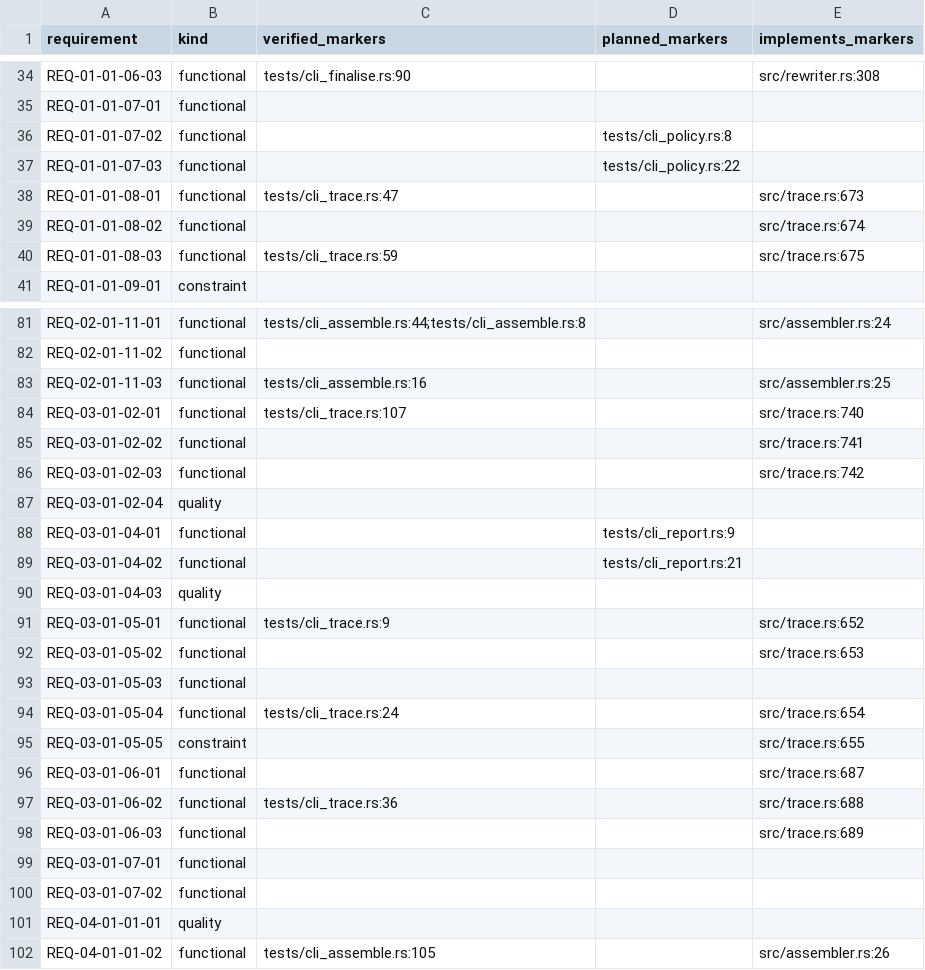
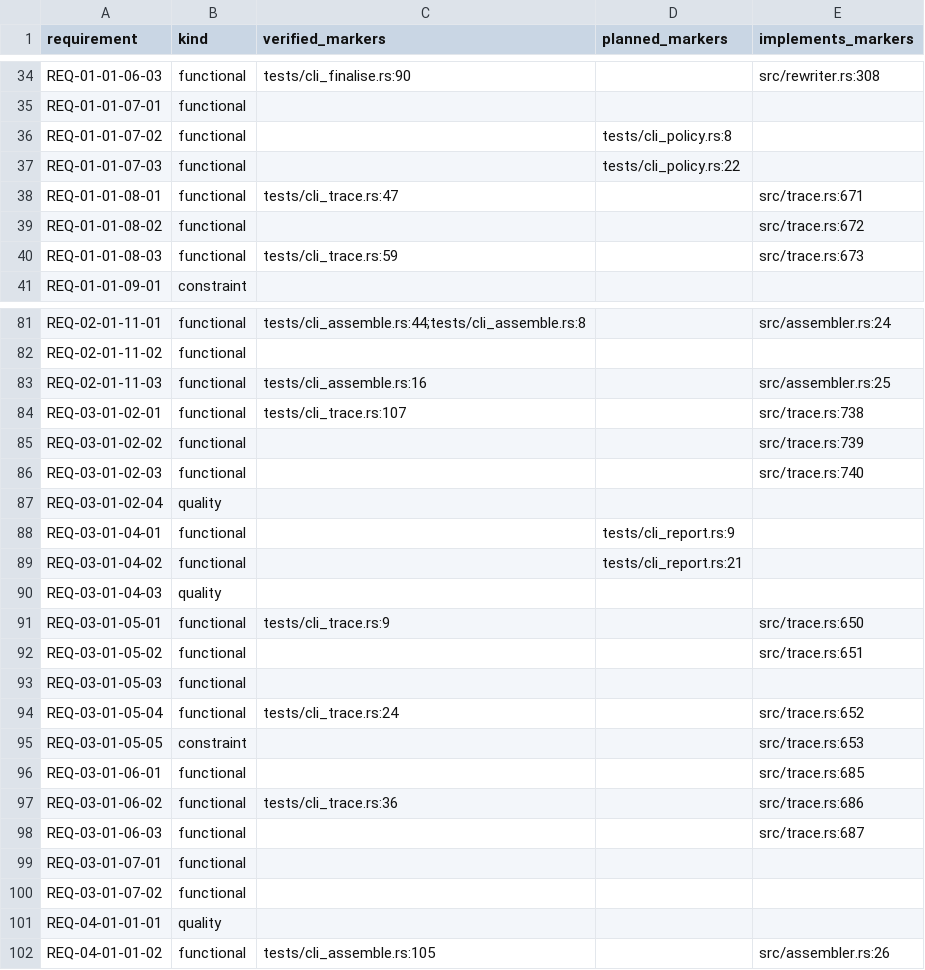
Before and after one commit to HenryCFnord/arqix, a CSV file: docs/en/reports/trace/matrix.csv, drawn as a sheet; only a part is shown, gaps mark what is left out.

```diff
--- a/docs/en/reports/trace/matrix.csv
+++ b/docs/en/reports/trace/matrix.csv
@@ -37,5 +37,5 @@ REQ-01-01-07-02,functional,,tests/cli_policy.rs:8,
 REQ-01-01-07-03,functional,,tests/cli_policy.rs:22,
-REQ-01-01-08-01,functional,tests/cli_trace.rs:47,,src/trace.rs:673
-REQ-01-01-08-02,functional,,,src/trace.rs:674
-REQ-01-01-08-03,functional,tests/cli_trace.rs:59,,src/trace.rs:675
+REQ-01-01-08-01,functional,tests/cli_trace.rs:47,,src/trace.rs:671
+REQ-01-01-08-02,functional,,,src/trace.rs:672
+REQ-01-01-08-03,functional,tests/cli_trace.rs:59,,src/trace.rs:673
 REQ-01-01-09-01,constraint,,,
@@ -83,5 +83,5 @@ REQ-02-01-11-02,functional,,,
 REQ-02-01-11-03,functional,tests/cli_assemble.rs:16,,src/assembler.rs:25
-REQ-03-01-02-01,functional,tests/cli_trace.rs:107,,src/trace.rs:740
-REQ-03-01-02-02,functional,,,src/trace.rs:741
-REQ-03-01-02-03,functional,,,src/trace.rs:742
+REQ-03-01-02-01,functional,tests/cli_trace.rs:107,,src/trace.rs:738
+REQ-03-01-02-02,functional,,,src/trace.rs:739
+REQ-03-01-02-03,functional,,,src/trace.rs:740
 REQ-03-01-02-04,quality,,,
@@ -90,10 +90,10 @@ REQ-03-01-04-02,functional,,tests/cli_report.rs:21,
 REQ-03-01-04-03,quality,,,
-REQ-03-01-05-01,functional,tests/cli_trace.rs:9,,src/trace.rs:652
-REQ-03-01-05-02,functional,,,src/trace.rs:653
+REQ-03-01-05-01,functional,tests/cli_trace.rs:9,,src/trace.rs:650
+REQ-03-01-05-02,functional,,,src/trace.rs:651
 REQ-03-01-05-03,functional,,,
-REQ-03-01-05-04,functional,tests/cli_trace.rs:24,,src/trace.rs:654
-REQ-03-01-05-05,constraint,,,src/trace.rs:655
-REQ-03-01-06-01,functional,,,src/trace.rs:687
-REQ-03-01-06-02,functional,tests/cli_trace.rs:36,,src/trace.rs:688
-REQ-03-01-06-03,functional,,,src/trace.rs:689
+REQ-03-01-05-04,functional,tests/cli_trace.rs:24,,src/trace.rs:652
+REQ-03-01-05-05,constraint,,,src/trace.rs:653
+REQ-03-01-06-01,functional,,,src/trace.rs:685
+REQ-03-01-06-02,functional,tests/cli_trace.rs:36,,src/trace.rs:686
+REQ-03-01-06-03,functional,,,src/trace.rs:687
 REQ-03-01-07-01,functional,,,
```
Also changed, not shown: 8 other files.
